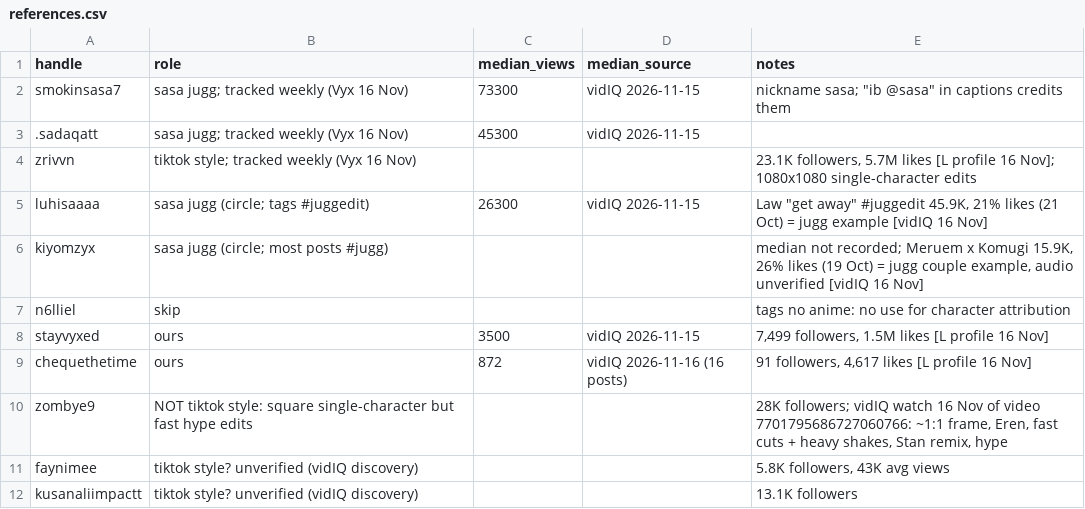
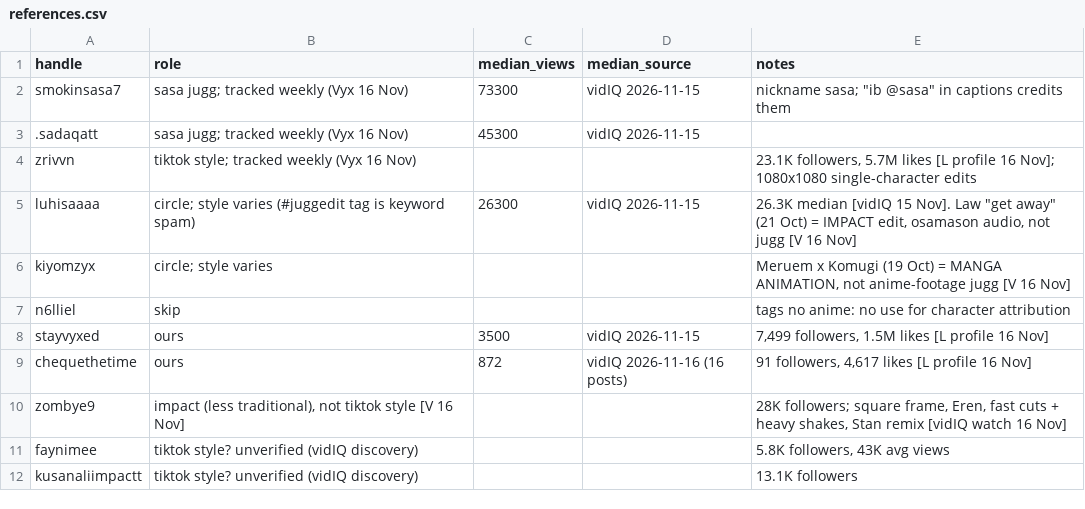
Before and after one commit to nobleskele-eng/Cheques, a CSV file: anime/references.csv, drawn as a sheet.

```diff
--- a/anime/references.csv
+++ b/anime/references.csv
@@ -4,4 +4,4 @@ smokinsasa7,sasa jugg; tracked weekly (Vyx 16 Nov),73300,vidIQ 2026-11-15,"nickn
 zrivvn,tiktok style; tracked weekly (Vyx 16 Nov),,,"23.1K followers, 5.7M likes [L profile 16 Nov]; 1080x1080 single-character edits"
-luhisaaaa,sasa jugg (circle; tags #juggedit),26300,vidIQ 2026-11-15,"Law ""get away"" #juggedit 45.9K, 21% likes (21 Oct) = jugg example [vidIQ 16 Nov]"
-kiyomzyx,sasa jugg (circle; most posts #jugg),,,"median not recorded; Meruem x Komugi 15.9K, 26% likes (19 Oct) = jugg couple example, audio unverified [vidIQ 16 Nov]"
+luhisaaaa,circle; style varies (#juggedit tag is keyword spam),26300,vidIQ 2026-11-15,"26.3K median [vidIQ 15 Nov]. Law ""get away"" (21 Oct) = IMPACT edit, osamason audio, not jugg [V 16 Nov]"
+kiyomzyx,circle; style varies,,,"Meruem x Komugi (19 Oct) = MANGA ANIMATION, not anime-footage jugg [V 16 Nov]"
 n6lliel,skip,,,tags no anime: no use for character attribution
@@ -9,3 +9,3 @@ stayvyxed,ours,3500,vidIQ 2026-11-15,"7,499 followers, 1.5M likes [L profile 16
 chequethetime,ours,872,vidIQ 2026-11-16 (16 posts),"91 followers, 4,617 likes [L profile 16 Nov]"
-zombye9,NOT tiktok style: square single-character but fast hype edits,,,"28K followers; vidIQ watch 16 Nov of video 7701795686727060766: ~1:1 frame, Eren, fast cuts + heavy shakes, Stan remix, hype"
+zombye9,"impact (less traditional), not tiktok style [V 16 Nov]",,,"28K followers; square frame, Eren, fast cuts + heavy shakes, Stan remix [vidIQ watch 16 Nov]"
 faynimee,tiktok style? unverified (vidIQ discovery),,,"5.8K followers, 43K avg views"
```
Also changed, not shown: 1 other file.
